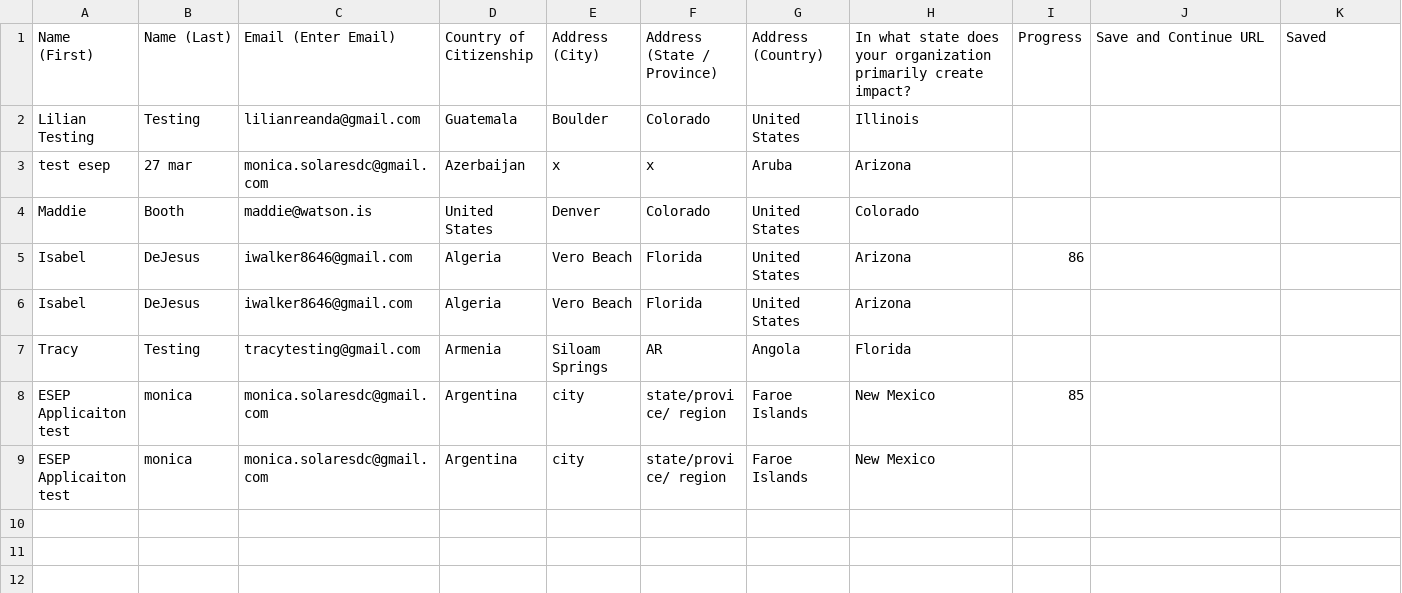
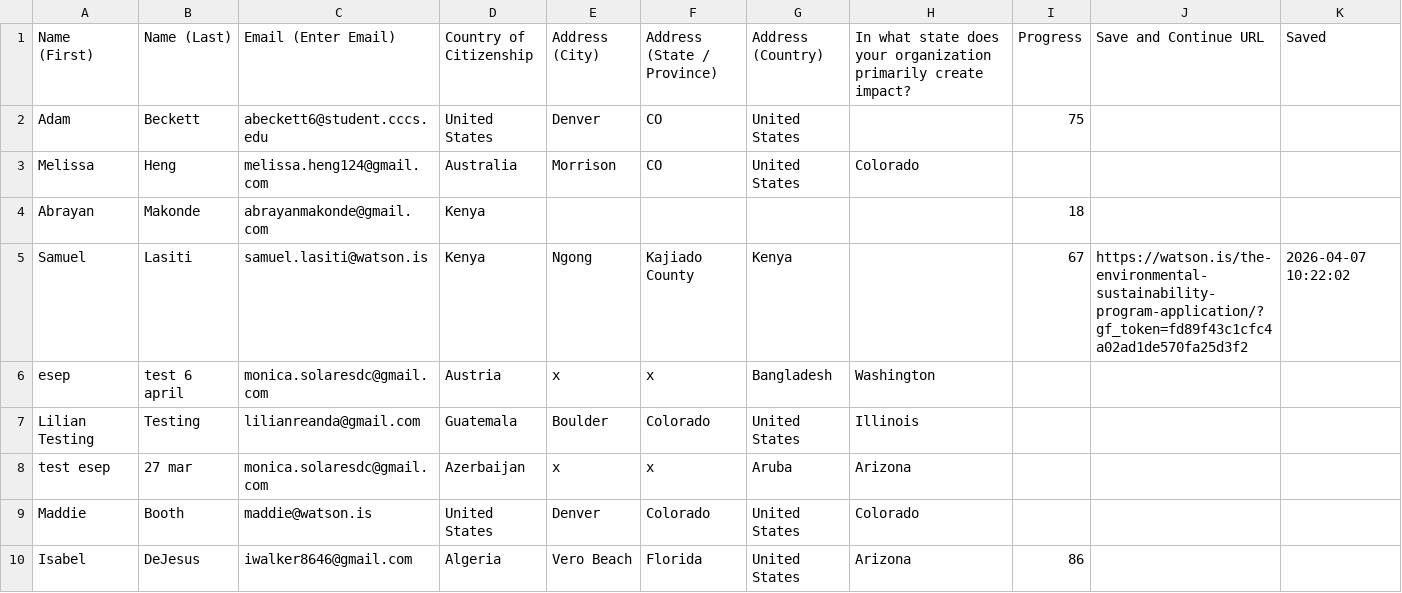
Before and after one commit to LilianReanda/WatsonInstitute, a CSV file: gravity-forms-csvs/ESEP.csv, drawn as a sheet; only a part is shown; the shorter side is filled out with more unchanged rows; the diff names each change by its address in the sheet, - before the commit and + after, or states it on an @@ line.

```diff
--- a/gravity-forms-csvs/ESEP.csv
+++ b/gravity-forms-csvs/ESEP.csv
+row 2: Adam | Beckett | abeckett6@student.cccs.edu | United States | Denver | CO | United States |  | 75
+row 3: Melissa | Heng | melissa.heng124@gmail.com | Australia | Morrison | CO | United States | Colorado
+row 4: Abrayan | Makonde | abrayanmakonde@gmail.com | Kenya |  |  |  |  | 18
+row 5: Samuel | Lasiti | samuel.lasiti@watson.is | Kenya | Ngong | Kajiado County | Kenya |  | 67 | https://watson.is/the-environmental-sustainability-program-application/?gf_token=fd89f43c1cfc4a02ad1de570fa25d3f2 | 2026-04-07 10:22:02
+row 6: esep | test 6 april | monica.solaresdc@gmail.com | Austria | x | x | Bangladesh | Washington
```
Also changed, not shown: gravity-forms-csvs/BMO.csv, gravity-forms-csvs/Ford.csv, 26 other files.
